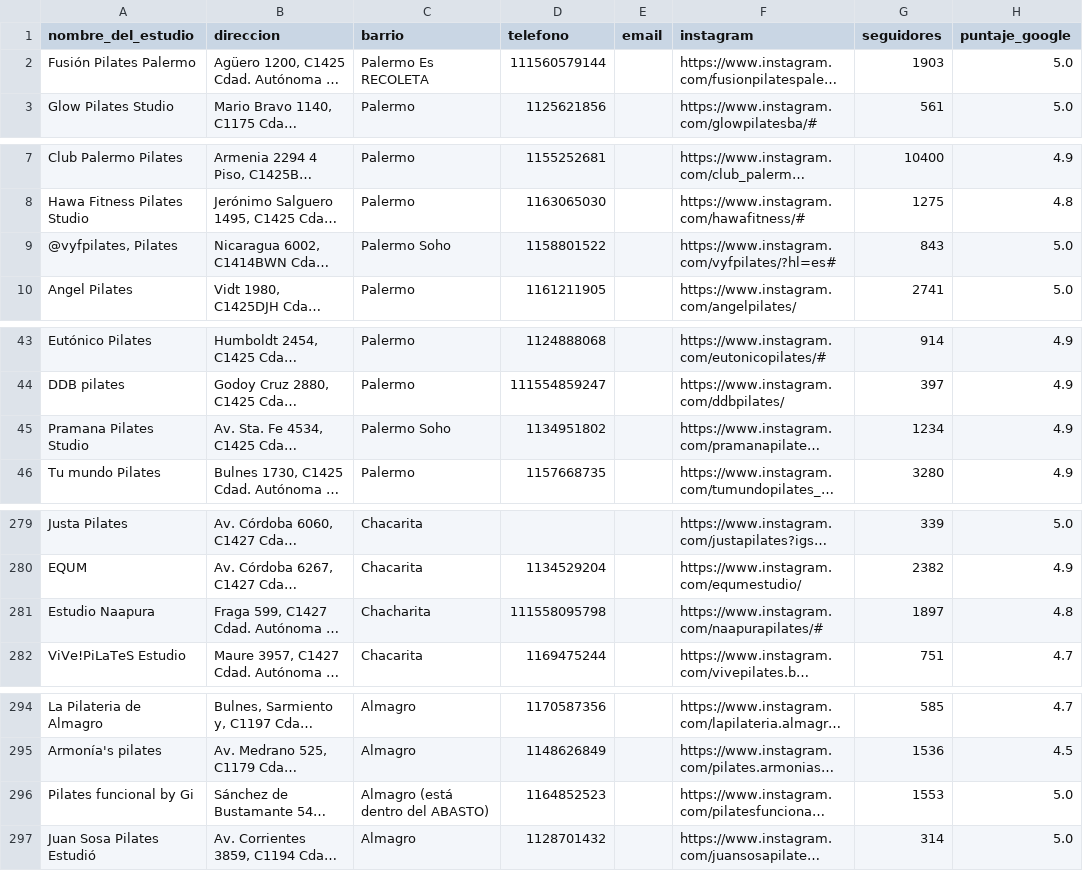
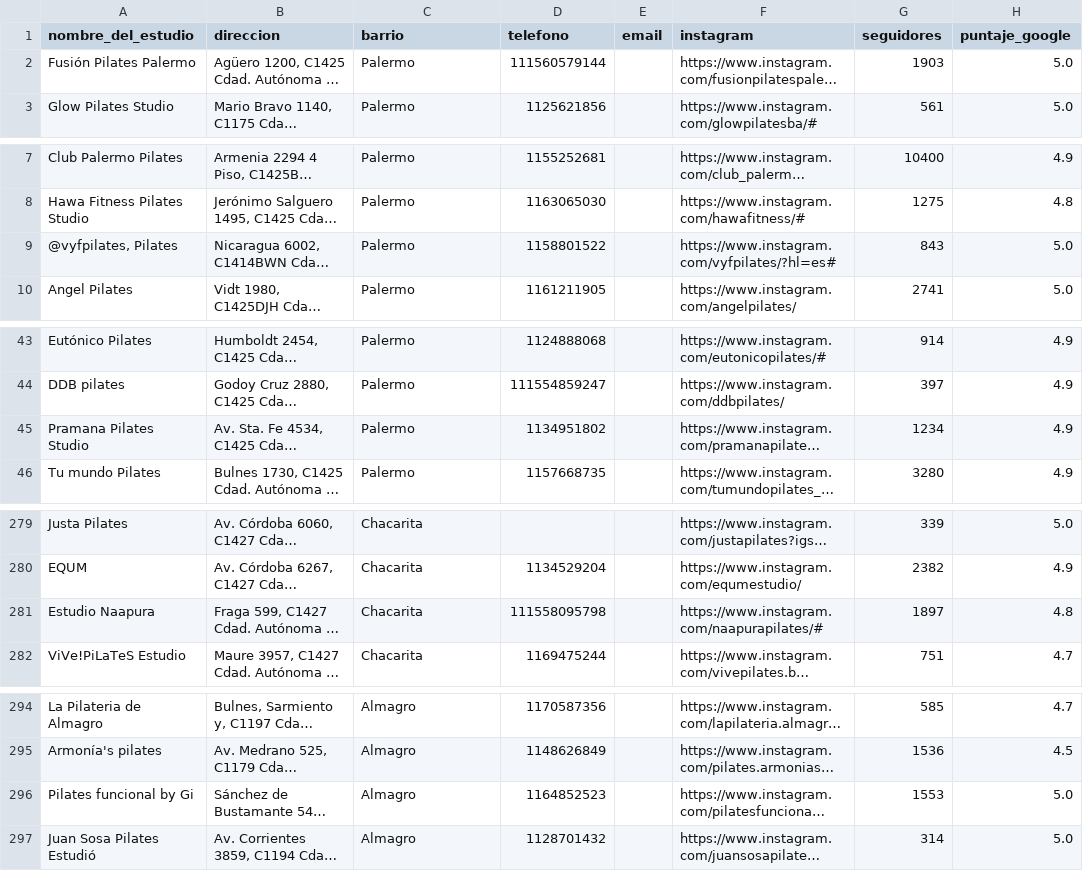
Before and after one commit to lesdivar-dotcom/pilates-caba-analysis, a CSV file: data/interim/estudios_limpios.csv, drawn as a sheet; only a part is shown, gaps mark what is left out; long unchanged cells end in …; the diff covers the shown part only; the diff names each change by its address in the sheet, - before the commit and + after, or states it on an @@ line.

Commit message:
feat: normalización completa de barrios

```diff
--- a/data/interim/estudios_limpios.csv
+++ b/data/interim/estudios_limpios.csv
-C2 (barrio): Palermo Es RECOLETA
+C2 (barrio): Palermo
-C9 (barrio): Palermo Soho
+C9 (barrio): Palermo
-C45 (barrio): Palermo Soho
+C45 (barrio): Palermo
-C281 (barrio): Chacharita
+C281 (barrio): Chacarita
-C296 (barrio): Almagro (está dentro del ABASTO)
+C296 (barrio): Almagro
```
Also changed, not shown: 37 edited cells elsewhere in this file, 1 other file.
